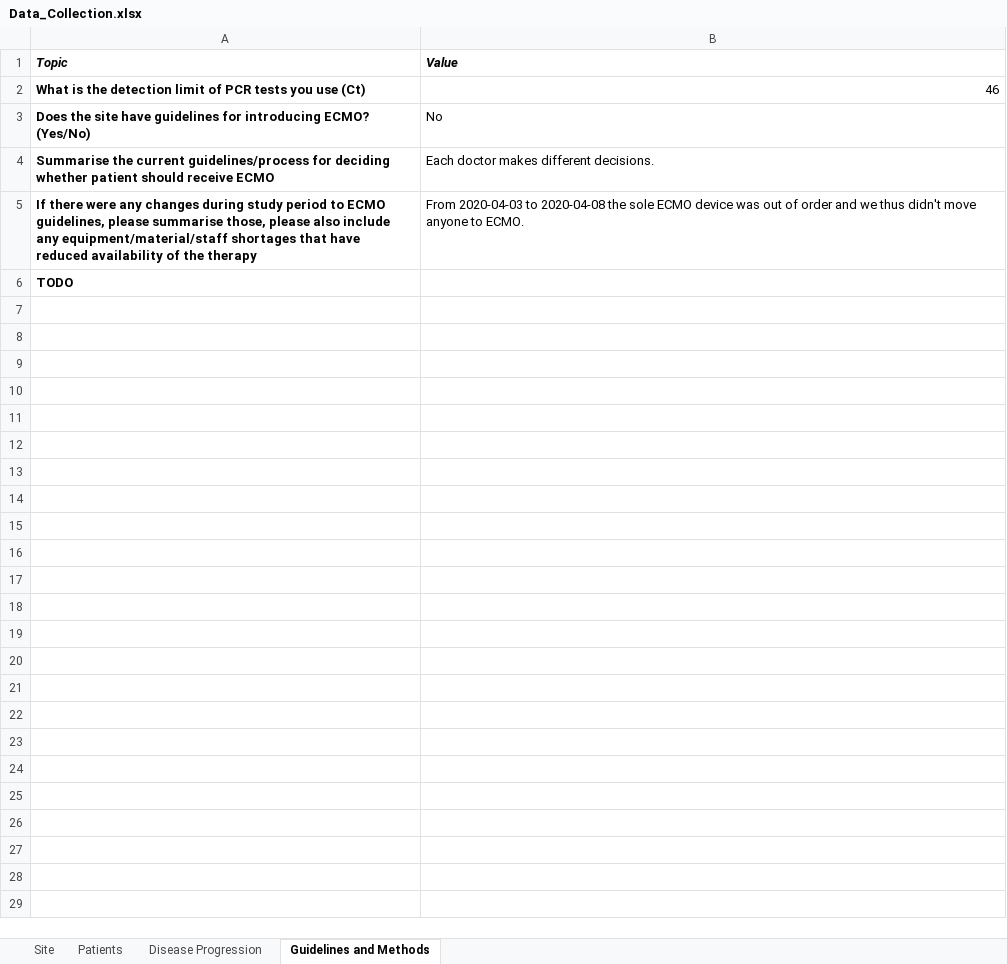
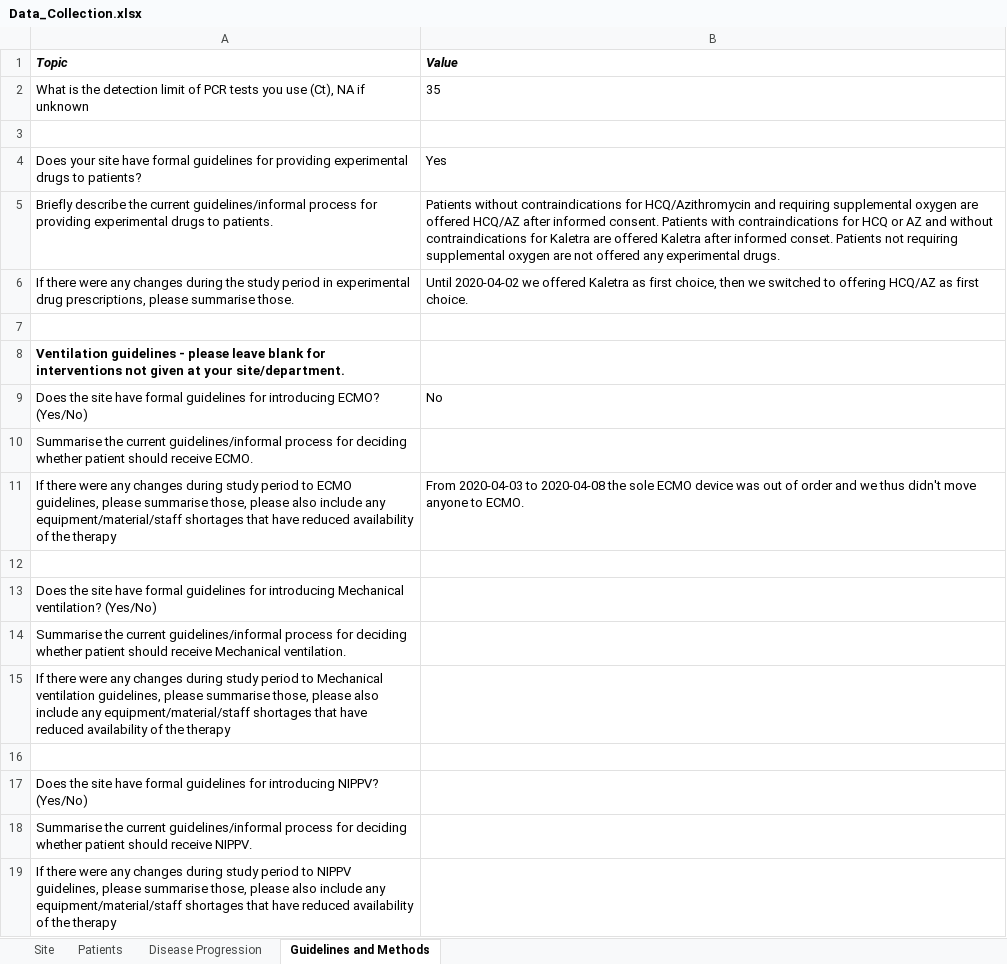
Before and after one commit to cas-bioinf/covid19retrospective, an Excel workbook: public_data/Data_Collection.xlsx, sheet Guidelines and Methods, drawn as a sheet; values as stored, in another font and other column widths than the file's, no borders; removed rows and columns are numbered as before the commit, all else as after; the diff names each change by its address in the sheet, - before the commit and + after, or states it on an @@ line.

```diff
--- a/public_data/Data_Collection.xlsx (sheet Guidelines and Methods)
+++ b/public_data/Data_Collection.xlsx (sheet Guidelines and Methods)
+row 2: What is the detection limit of PCR tests you use (Ct), NA if unknown | 35
-row 3: What is the detection limit of PCR tests you use (Ct) | 46
+row 3: (empty)
+row 4: Does your site have formal guidelines for providing experimental drugs to patients? | Yes
+row 5: Briefly describe the current guidelines/informal process for providing experimental drugs to patients. | Patients without contraindications for HCQ/Azithromycin and requiring supplemental oxygen are offered HCQ/AZ after informed consent. Patients with contraindications for HCQ or AZ and without contraindications for Kaletra are offered Kaletra after informed conset. Patients not requiring supplemental oxygen are not offered any experimental drugs.
+row 6: If there were any changes during the study period in experimental drug prescriptions, please summarise those. | Until 2020-04-02 we offered Kaletra as first choice, then we switched to offering HCQ/AZ as first choice.
+row 7: (empty)
+row 8: Ventilation guidelines - please leave blank for interventions not given at your site/department.
-A9 (Topic): …site have guidelines for…
+A9 (Topic): …site have formal guidelines for…
-A9 bold: on
+A9 bold: off
-row 4: Summarise the current guidelines/process for deciding whether patient should receive ECMO | Each doctor makes different decisions.
+row 10: Summarise the current guidelines/informal process for deciding whether patient should receive ECMO.
-A11 bold: on
+A11 bold: off
+row 12: (empty)
-A13 (Topic): TODO
+A13 (Topic): Does the site have formal guidelines for introducing Mechanical ventilation? (Yes/No)
-A13 bold: on
+A13 bold: off
+row 14: Summarise the current guidelines/informal process for deciding whether patient should receive Mechanical ventilation.
+row 15: If there were any changes during study period to Mechanical ventilation guidelines, please summarise those, please also include any equipment/material/staff shortages that have reduced availability of the therapy
+row 16: (empty)
+row 17: Does the site have formal guidelines for introducing NIPPV? (Yes/No)
+row 18: Summarise the current guidelines/informal process for deciding whether patient should receive NIPPV.
+row 19: If there were any changes during study period to NIPPV guidelines, please summarise those, please also include any equipment/material/staff shortages that have reduced availability of the therapy
```
Also changed, not shown: sheet Disease Progression, sheet Patients, sheet Site, 1 other file.
